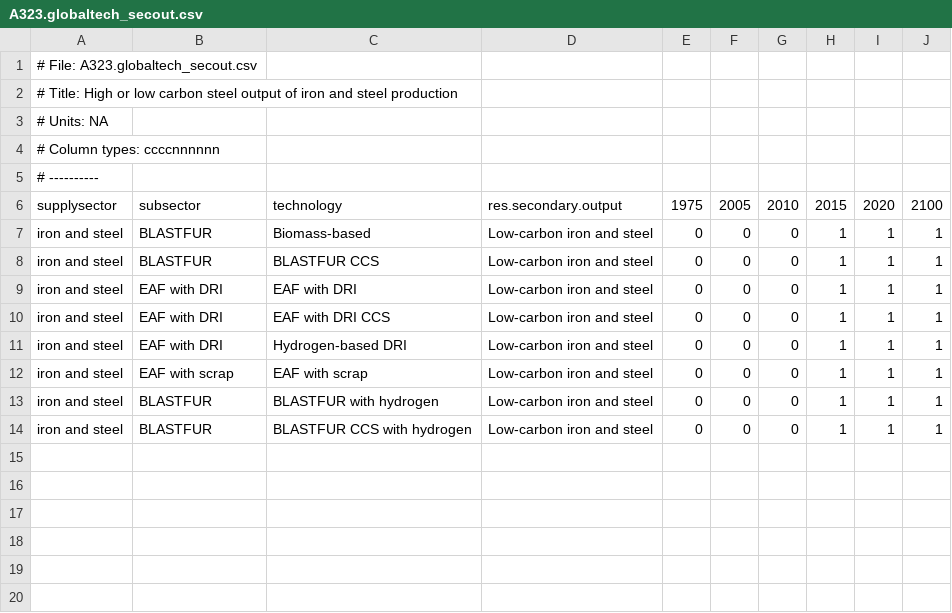
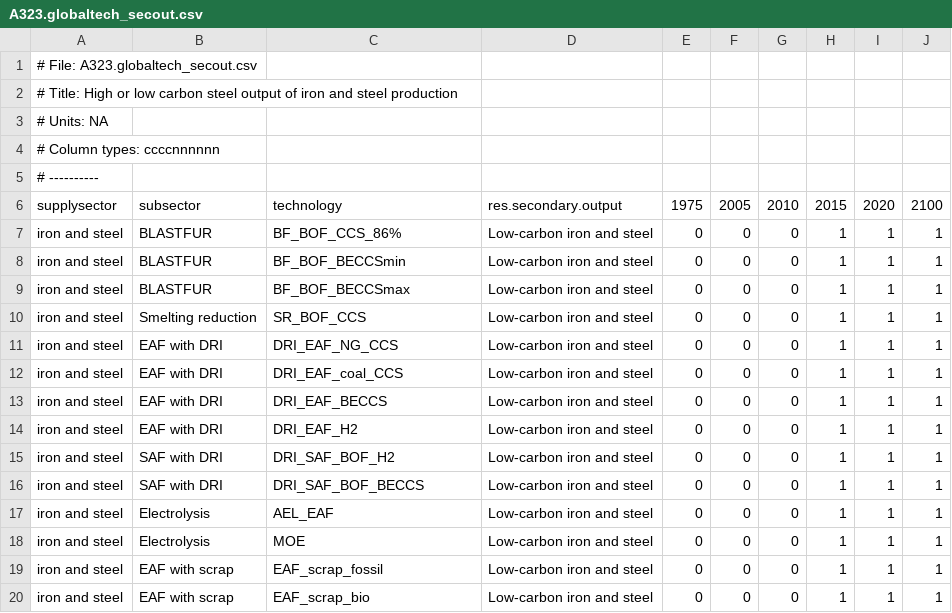
Before and after one commit to russellhz/gcam-core, a CSV file: input/gcamdata/inst/extdata/energy/A323.globaltech_secout.csv, drawn as a sheet.

```diff
--- a/input/gcamdata/inst/extdata/energy/A323.globaltech_secout.csv
+++ b/input/gcamdata/inst/extdata/energy/A323.globaltech_secout.csv
@@ -6,9 +6,15 @@
 supplysector,subsector,technology,res.secondary.output,1975,2005,2010,2015,2020,2100
-iron and steel,BLASTFUR,Biomass-based,Low-carbon iron and steel,0,0,0,1,1,1
-iron and steel,BLASTFUR,BLASTFUR CCS,Low-carbon iron and steel,0,0,0,1,1,1
-iron and steel,EAF with DRI,EAF with DRI,Low-carbon iron and steel,0,0,0,1,1,1
-iron and steel,EAF with DRI,EAF with DRI CCS,Low-carbon iron and steel,0,0,0,1,1,1
-iron and steel,EAF with DRI,Hydrogen-based DRI,Low-carbon iron and steel,0,0,0,1,1,1
-iron and steel,EAF with scrap,EAF with scrap,Low-carbon iron and steel,0,0,0,1,1,1
-iron and steel,BLASTFUR,BLASTFUR with hydrogen,Low-carbon iron and steel,0,0,0,1,1,1
-iron and steel,BLASTFUR,BLASTFUR CCS with hydrogen,Low-carbon iron and steel,0,0,0,1,1,1
+iron and steel,BLASTFUR,BF_BOF_CCS_86%,Low-carbon iron and steel,0,0,0,1,1,1
+iron and steel,BLASTFUR,BF_BOF_BECCSmin,Low-carbon iron and steel,0,0,0,1,1,1
+iron and steel,BLASTFUR,BF_BOF_BECCSmax,Low-carbon iron and steel,0,0,0,1,1,1
+iron and steel,Smelting reduction,SR_BOF_CCS,Low-carbon iron and steel,0,0,0,1,1,1
+iron and steel,EAF with DRI,DRI_EAF_NG_CCS,Low-carbon iron and steel,0,0,0,1,1,1
+iron and steel,EAF with DRI,DRI_EAF_coal_CCS,Low-carbon iron and steel,0,0,0,1,1,1
+iron and steel,EAF with DRI,DRI_EAF_BECCS,Low-carbon iron and steel,0,0,0,1,1,1
+iron and steel,EAF with DRI,DRI_EAF_H2,Low-carbon iron and steel,0,0,0,1,1,1
+iron and steel,SAF with DRI,DRI_SAF_BOF_H2,Low-carbon iron and steel,0,0,0,1,1,1
+iron and steel,SAF with DRI,DRI_SAF_BOF_BECCS,Low-carbon iron and steel,0,0,0,1,1,1
+iron and steel,Electrolysis,AEL_EAF,Low-carbon iron and steel,0,0,0,1,1,1
+iron and steel,Electrolysis,MOE,Low-carbon iron and steel,0,0,0,1,1,1
+iron and steel,EAF with scrap,EAF_scrap_fossil,Low-carbon iron and steel,0,0,0,1,1,1
+iron and steel,EAF with scrap,EAF_scrap_bio,Low-carbon iron and steel,0,0,0,1,1,1
```
Also changed, not shown: 19 other files.
